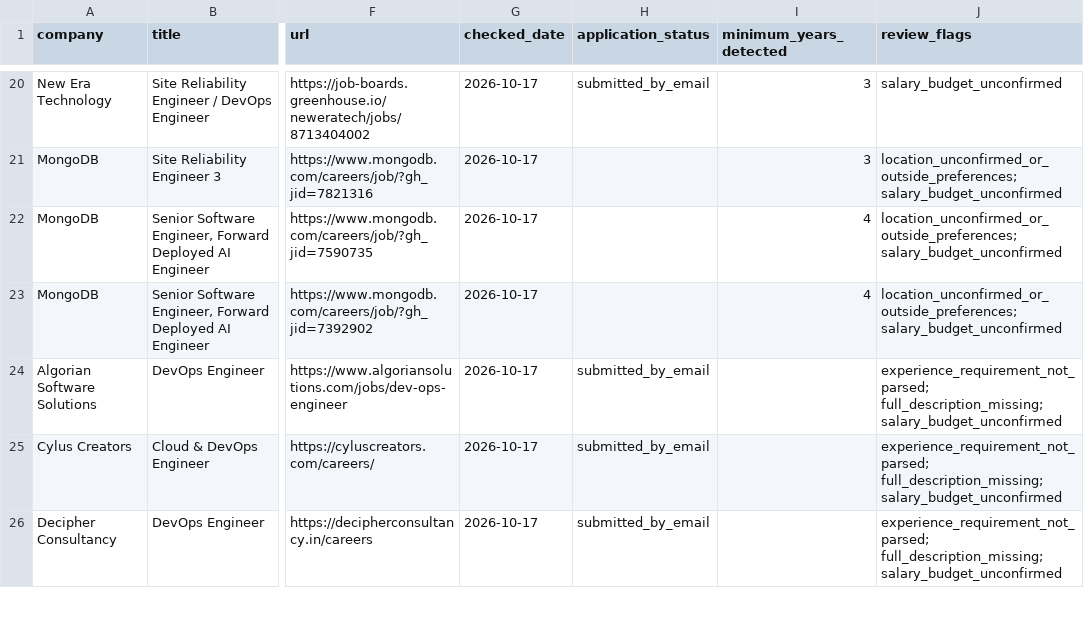
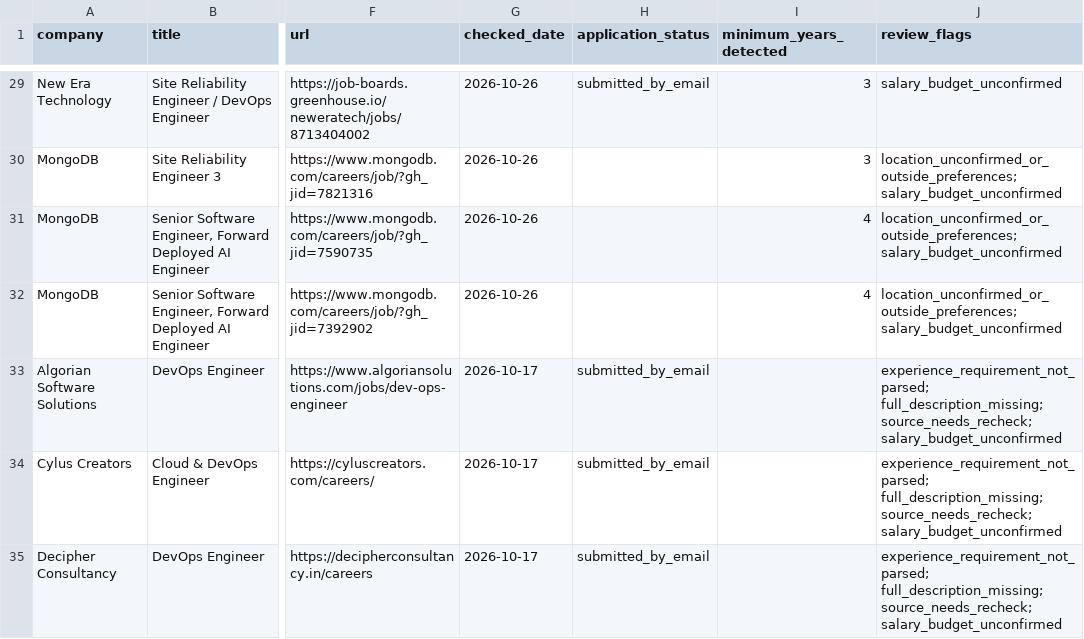
Before and after one commit to ryxmarcus/job, a CSV file: applications/ranked_shortlist.csv, drawn as a sheet; only a part is shown, gaps mark what is left out; addresses are those after the commit; the diff covers the shown part only; the diff names each change by its address in the sheet, - before the commit and + after, or states it on an @@ line.

```diff
--- a/applications/ranked_shortlist.csv
+++ b/applications/ranked_shortlist.csv
-G29:G32 (checked_date): 2026-10-17
+G29:G32 (checked_date): 2026-10-26
-J33:J35 (review_flags): experience_requirement_not_parsed; full_description_missing; salary_budget_unconfirmed
+J33:J35 (review_flags): experience_requirement_not_parsed; full_description_missing; source_needs_recheck; salary_budget_unconfirmed
```
Also changed, not shown: 11 added rows and 40 edited cells elsewhere in this file, applications/tracker.csv, 33 other files.
